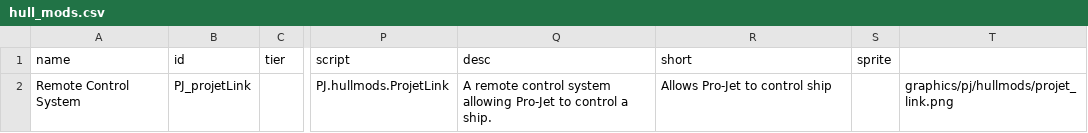
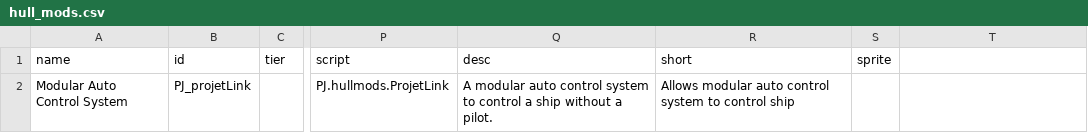
Before and after one commit to jason0320/Projet, a CSV file: data/hullmods/hull_mods.csv, drawn as a sheet; only a part is shown, gaps mark what is left out; the diff names each change by its address in the sheet, - before the commit and + after, or states it on an @@ line.

```diff
--- a/data/hullmods/hull_mods.csv
+++ b/data/hullmods/hull_mods.csv
-A2 (name): Remote Control System
+A2 (name): Modular Auto Control System
-Q2 (desc): A remote control system allowing Pro-Jet to control a ship.
+Q2 (desc): A modular auto control system to control a ship without a pilot.
-R2 (short): Allows Pro-Jet to control ship
+R2 (short): Allows modular auto control system to control ship
-T2: graphics/pj/hullmods/projet_link.png
+T2: (empty)
```
Also changed, not shown: data/campaign/rules.csv, 8 other files.
